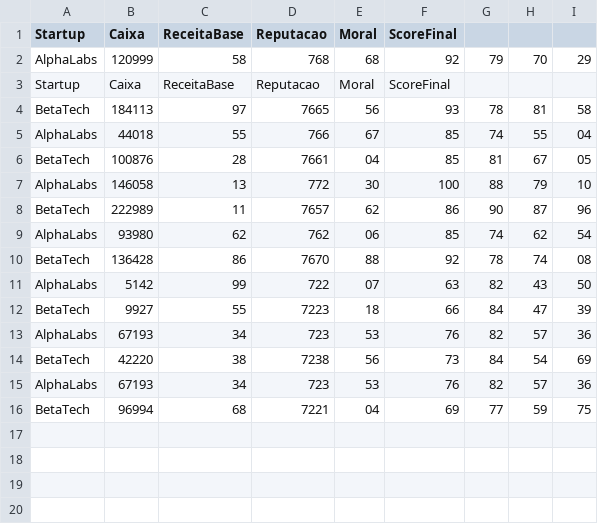
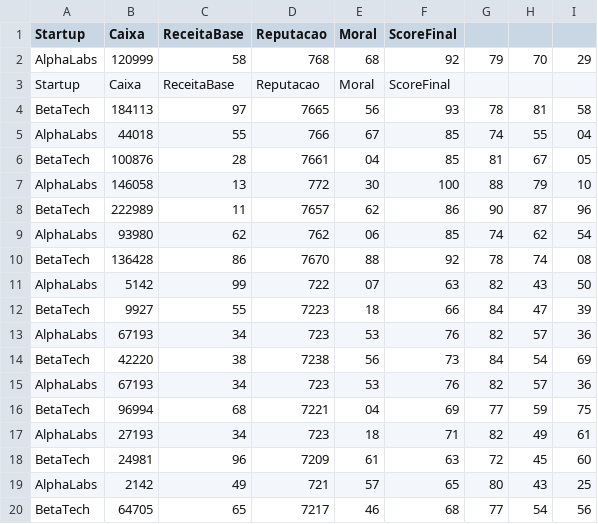
Before and after one commit to bahscosta/startup-game-refactor, a CSV file: relatorio_startups.csv, drawn as a sheet.

```diff
--- a/relatorio_startups.csv
+++ b/relatorio_startups.csv
@@ -16 +16,5 @@ AlphaLabs,67193,34,723,53,76,82,57,36
 BetaTech,96994,68,7221,04,69,77,59,75
+AlphaLabs,27193,34,723,18,71,82,49,61
+BetaTech,24981,96,7209,61,63,72,45,60
+AlphaLabs,2142,49,721,57,65,80,43,25
+BetaTech,64705,65,7217,46,68,77,54,56
```
Also changed, not shown: 37 other files.
